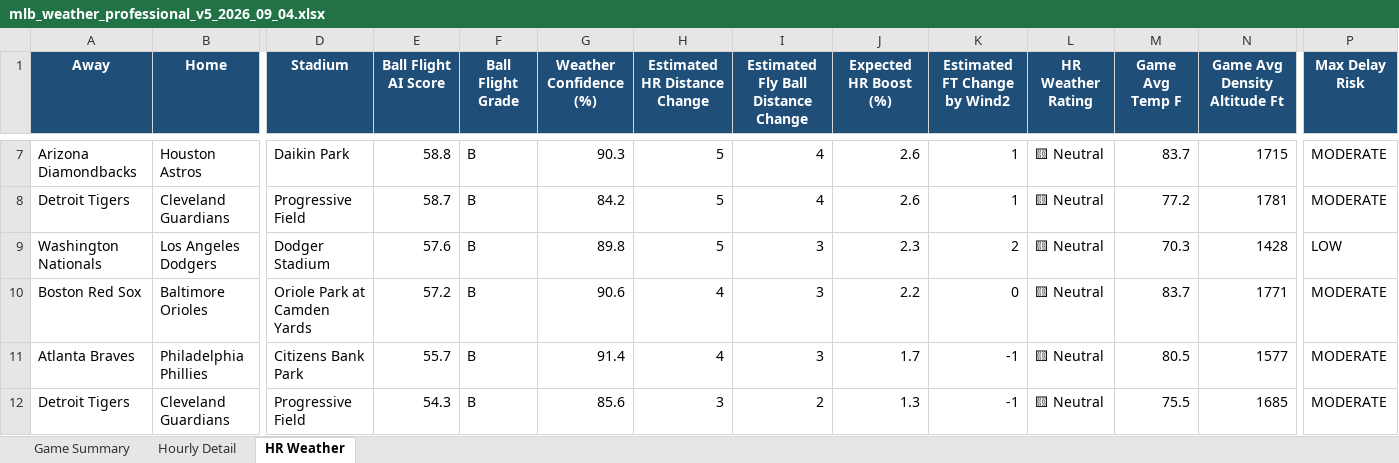
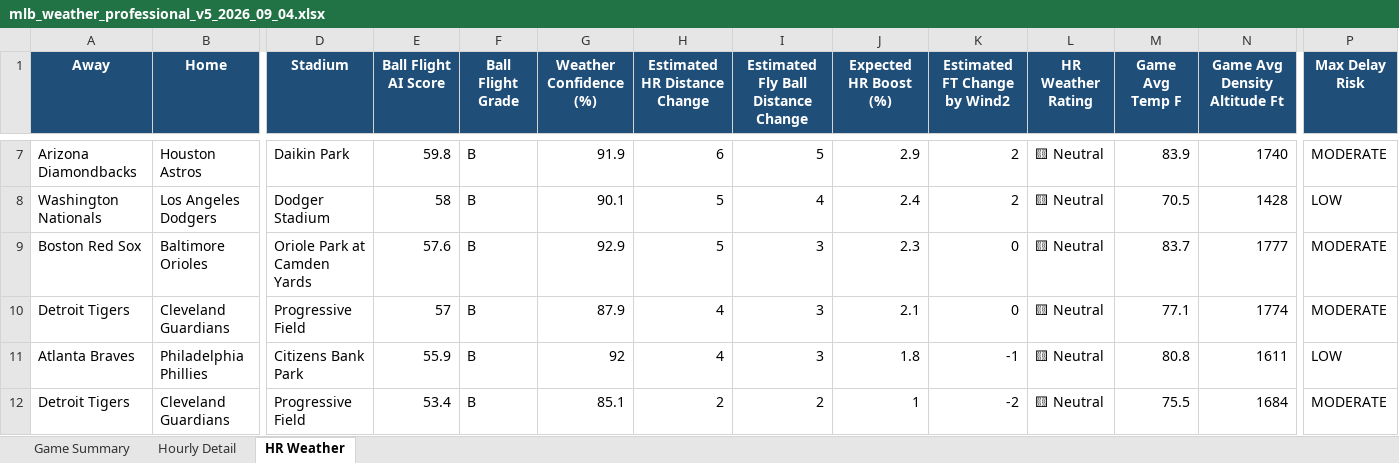
Before and after one commit to pzbaseball/mlb-site-data, an Excel workbook: mlb_weather_professional_v5_2026_09_04.xlsx, sheet HR Weather, drawn as a sheet; only a part is shown, gaps mark what is left out; values as stored, in another font and other column widths than the file's, no borders; conditional formats not drawn; removed rows and columns are numbered as before the commit, all else as after; rows hold the shown columns only; the diff covers the shown part only; the diff names each change by its address in the sheet, - before the commit and + after, or states it on an @@ line.

Commit message:
Update MLB weather 2026-09-04 02:47 PM PT

```diff
--- a/mlb_weather_professional_v5_2026_09_04.xlsx (sheet HR Weather)
+++ b/mlb_weather_professional_v5_2026_09_04.xlsx (sheet HR Weather)
-E7 (Ball Flight AI Score): 58.8
+E7 (Ball Flight AI Score): 59.8
-G7 (Weather Confidence (%)): 90.3
+G7 (Weather Confidence (%)): 91.9
-H7 (Estimated HR Distance Change): 5
+H7 (Estimated HR Distance Change): 6
-I7: 4
+I7: 5
-J7 (Expected HR Boost (%)): 2.6
+J7 (Expected HR Boost (%)): 2.9
-K7 (Estimated FT Change by Wind2): 1
+K7 (Estimated FT Change by Wind2): 2
-M7 (Game Avg Temp F): 83.7
+M7 (Game Avg Temp F): 83.9
-N7 (Game Avg Density Altitude Ft): 1715
+N7 (Game Avg Density Altitude Ft): 1740
-row 8: Detroit Tigers | Cleveland Guardians | Progressive Field | 58.7 | B | 84.2 | 5 | 4 | 2.6 | 1 | 🟨 Neutral | 77.2 | 1781 | MODERATE
-E8 (Ball Flight AI Score): 57.6
+E8 (Ball Flight AI Score): 58
-G8 (Weather Confidence (%)): 89.8
+G8 (Weather Confidence (%)): 90.1
-I8: 3
+I8: 4
-J8 (Expected HR Boost (%)): 2.3
+J8 (Expected HR Boost (%)): 2.4
-M8 (Game Avg Temp F): 70.3
+M8 (Game Avg Temp F): 70.5
-E9 (Ball Flight AI Score): 57.2
+E9 (Ball Flight AI Score): 57.6
-G9 (Weather Confidence (%)): 90.6
+G9 (Weather Confidence (%)): 92.9
-H9 (Estimated HR Distance Change): 4
+H9 (Estimated HR Distance Change): 5
-J9 (Expected HR Boost (%)): 2.2
+J9 (Expected HR Boost (%)): 2.3
-N9 (Game Avg Density Altitude Ft): 1771
+N9 (Game Avg Density Altitude Ft): 1777
+row 10: Detroit Tigers | Cleveland Guardians | Progressive Field | 57 | B | 87.9 | 4 | 3 | 2.1 | 0 | 🟨 Neutral | 77.1 | 1774 | MODERATE
-E11 (Ball Flight AI Score): 55.7
+E11 (Ball Flight AI Score): 55.9
-G11 (Weather Confidence (%)): 91.4
+G11 (Weather Confidence (%)): 92
-J11 (Expected HR Boost (%)): 1.7
+J11 (Expected HR Boost (%)): 1.8
-M11 (Game Avg Temp F): 80.5
+M11 (Game Avg Temp F): 80.8
-N11 (Game Avg Density Altitude Ft): 1577
+N11 (Game Avg Density Altitude Ft): 1611
-P11 (Max Delay Risk): MODERATE
+P11 (Max Delay Risk): LOW
-E12 (Ball Flight AI Score): 54.3
+E12 (Ball Flight AI Score): 53.4
-G12 (Weather Confidence (%)): 85.6
+G12 (Weather Confidence (%)): 85.1
-H12 (Estimated HR Distance Change): 3
+H12 (Estimated HR Distance Change): 2
-J12 (Expected HR Boost (%)): 1.3
+J12 (Expected HR Boost (%)): 1
-K12 (Estimated FT Change by Wind2): -1
+K12 (Estimated FT Change by Wind2): -2
-N12 (Game Avg Density Altitude Ft): 1685
+N12 (Game Avg Density Altitude Ft): 1684
```
Also changed, not shown: 2 added rows, 2 removed rows and 39 edited cells elsewhere in this sheet, sheet Hourly Detail, sheet Game Summary, 2 other files.
